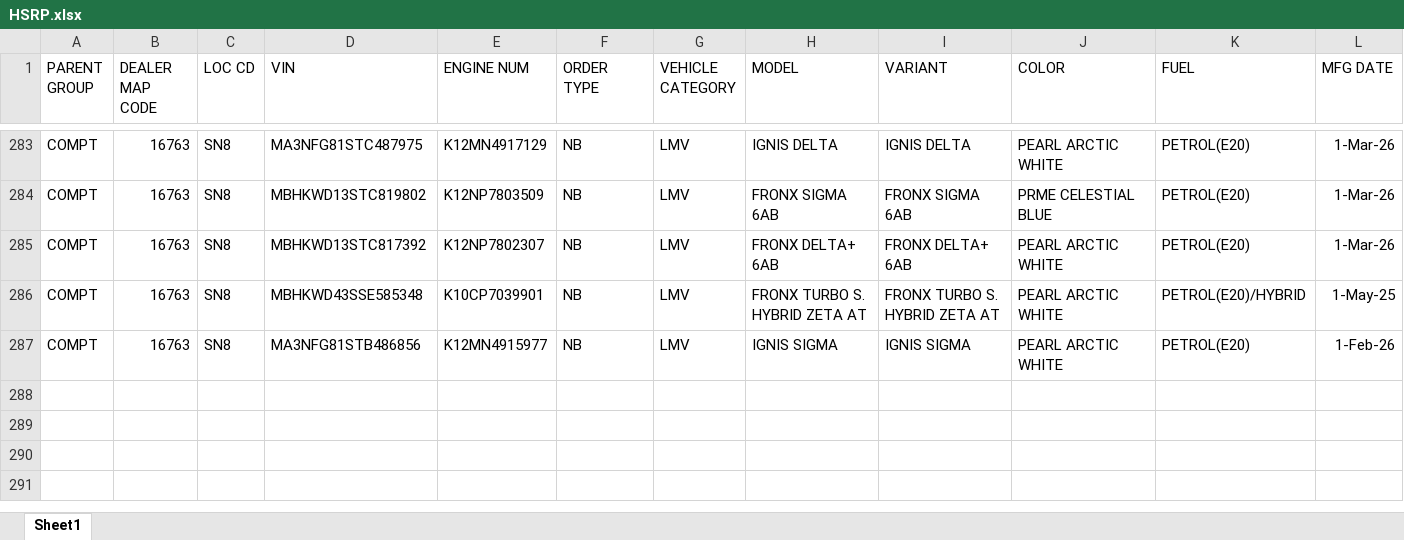
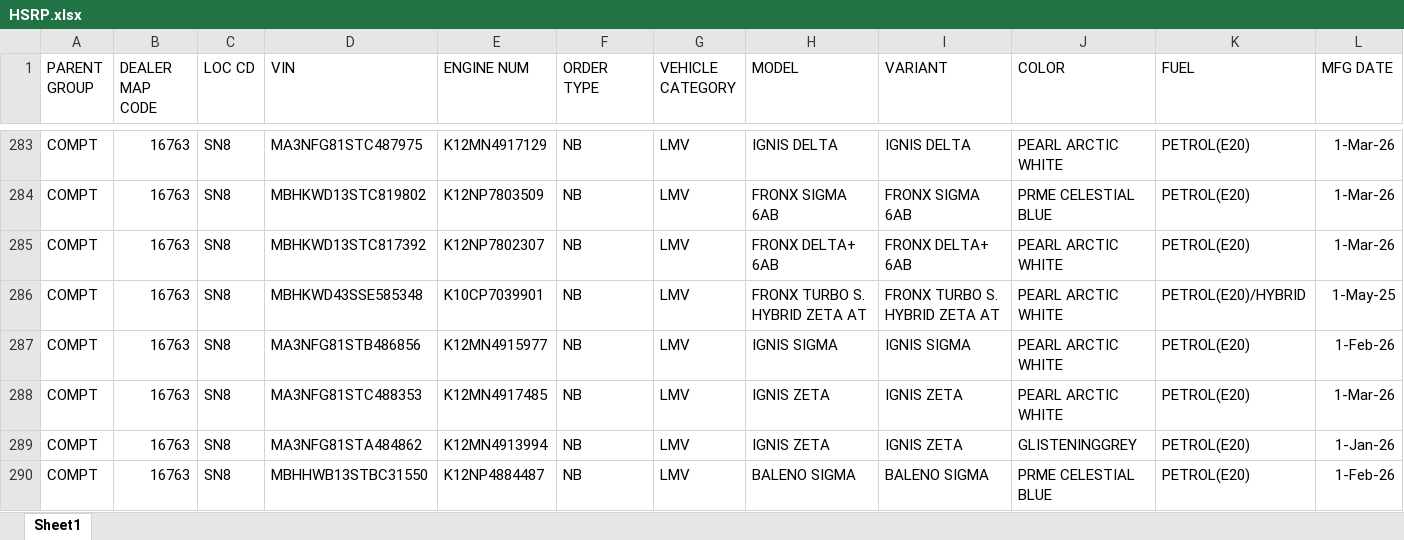
Before and after one commit to adilahmadsofi-ck/Documents, an Excel workbook: HSRP.xlsx, sheet Sheet1, drawn as a sheet; only a part is shown, gaps mark what is left out; values as stored, in another font and other column widths than the file's, no borders; conditional formats and table styles not drawn; rows hold the shown columns only; the diff names each change by its address in the sheet, - before the commit and + after, or states it on an @@ line.

```diff
--- a/HSRP.xlsx (sheet Sheet1)
+++ b/HSRP.xlsx (sheet Sheet1)
+row 288: COMPT | 16763 | SN8 | MA3NFG81STC488353 | K12MN4917485 | NB | LMV | IGNIS ZETA | IGNIS ZETA | PEARL ARCTIC WHITE | PETROL(E20) | 1-Mar-26
+row 289: COMPT | 16763 | SN8 | MA3NFG81STA484862 | K12MN4913994 | NB | LMV | IGNIS ZETA | IGNIS ZETA | GLISTENINGGREY | PETROL(E20) | 1-Jan-26
+row 290: COMPT | 16763 | SN8 | MBHHWB13STBC31550 | K12NP4884487 | NB | LMV | BALENO SIGMA | BALENO SIGMA | PRME CELESTIAL BLUE | PETROL(E20) | 1-Feb-26
```
Also changed, not shown: RTO AMOUNT CALCULATOR.xlsx, RegistrationsFile.xlsx, 1 other file.
